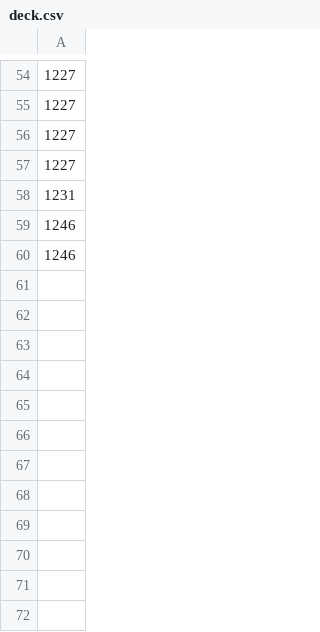
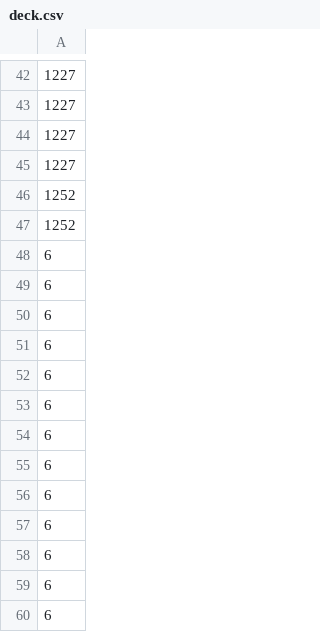
Before and after one commit to IMINABO1/Pokemon_tcg_ai_battle, a CSV file: agent/dist/staging/ptcg_agent/deck.csv, drawn as a sheet; only a part is shown, gaps mark what is left out; the diff covers the shown part only.

```diff
--- a/agent/dist/staging/ptcg_agent/deck.csv
+++ b/agent/dist/staging/ptcg_agent/deck.csv
@@ -57,4 +45,16 @@
 1227
-1231
-1246
-1246
+1252
+1252
+6
+6
+6
+6
+6
+6
+6
+6
+6
+6
+6
+6
+6
```
Also changed, not shown: 1 added row, 13 removed rows and 34 edited cells elsewhere in this file, agent/src/ptcg_agent/deck.csv, 3 other files.
